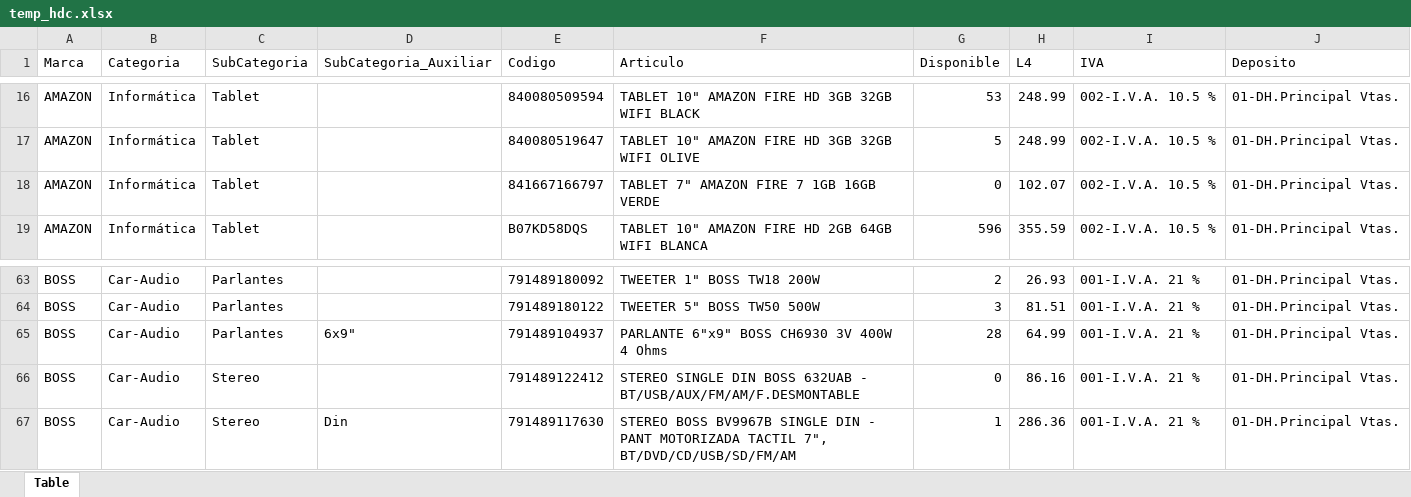
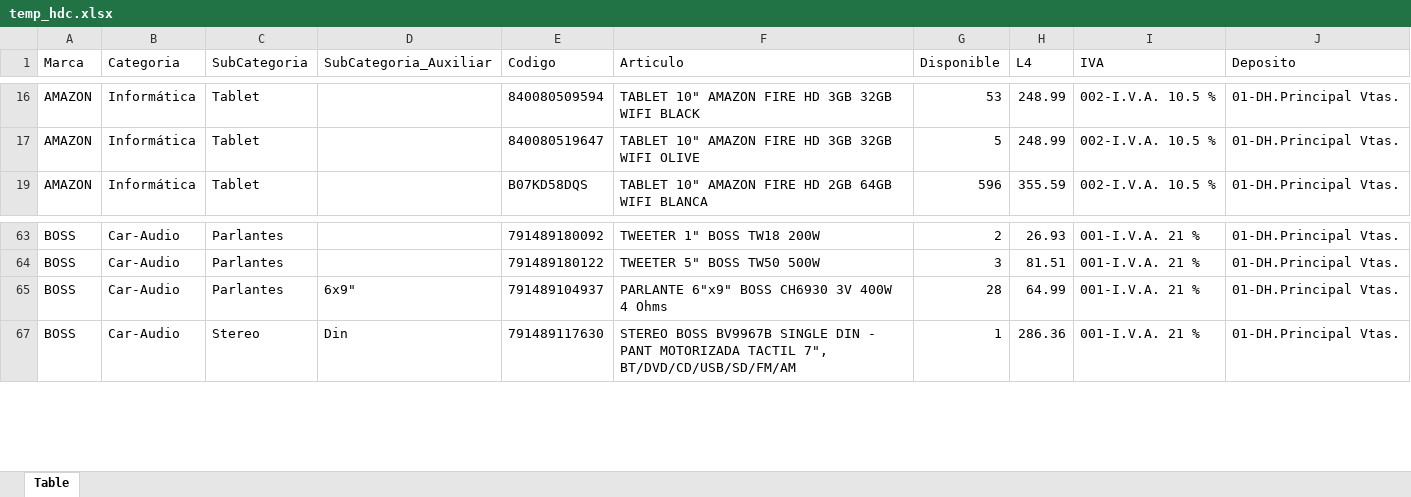
Before and after one commit to Mariano-RA/Repo-Python-DB-DottAPI, an Excel workbook: archivosPorCargar/temporales/temp_hdc.xlsx, sheet Table, drawn as a sheet; only a part is shown, gaps mark what is left out; values as stored, in another font and other column widths than the file's, no borders; table styles not drawn; the diff covers the shown part only; the diff names each change by its address in the sheet, - before the commit and + after, or states it on an @@ line.

```diff
--- a/archivosPorCargar/temporales/temp_hdc.xlsx (sheet Table)
+++ b/archivosPorCargar/temporales/temp_hdc.xlsx (sheet Table)
@@ row 18 hidden: AMAZON | Informática | Tablet |  | 841667166797 | TABLET 7" AMAZON FIRE 7 1GB 16GB VERDE | 0 | 102.07 | 002-I.V.A. 10.5 % | 01-DH.Principal Vtas. @@
@@ row 66 hidden: BOSS | Car-Audio | Stereo |  | 791489122412 | STEREO SINGLE DIN BOSS 632UAB - BT/USB/AUX/FM/AM/F.DESMONTABLE | 0 | 86.16 | 001-I.V.A. 21 % | 01-DH.Principal Vtas. @@
```
Also changed, not shown: 29 hidden or unhidden rows elsewhere in this sheet, Repo-Python-DB-DottAPI/archivosPorCargar/temporales/temp_hdc.xlsx, Repo-Python-DB-DottAPI/archivosPorCargar/temporales/temp_invid.xlsx, 7 other files.
